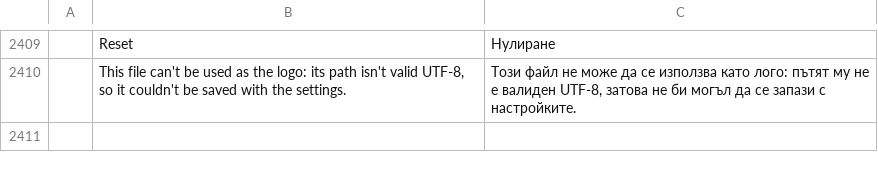
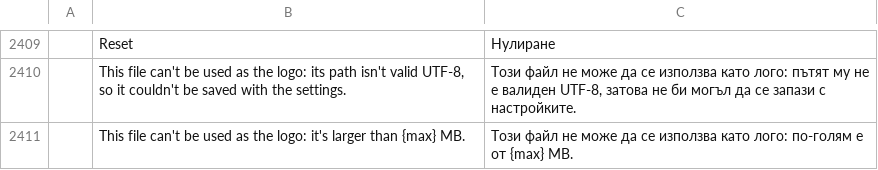
Before and after one commit to OddTony/clone.pdfcraft, a TSV file: crates/ui-egui/src/i18n/bg.tsv, drawn as a sheet; only a part is shown, gaps mark what is left out; the diff names each change by its address in the sheet, - before the commit and + after, or states it on an @@ line.

```diff
--- a/crates/ui-egui/src/i18n/bg.tsv
+++ b/crates/ui-egui/src/i18n/bg.tsv
+row 2411:  | This file can't be used as the logo: it's larger than {max} MB. | Този файл не може да се използва като лого: по-голям е от {max} MB.
```
Also changed, not shown: crates/ui-egui/src/i18n/el.tsv, crates/ui-egui/src/i18n/kk.tsv, 21 other files.
